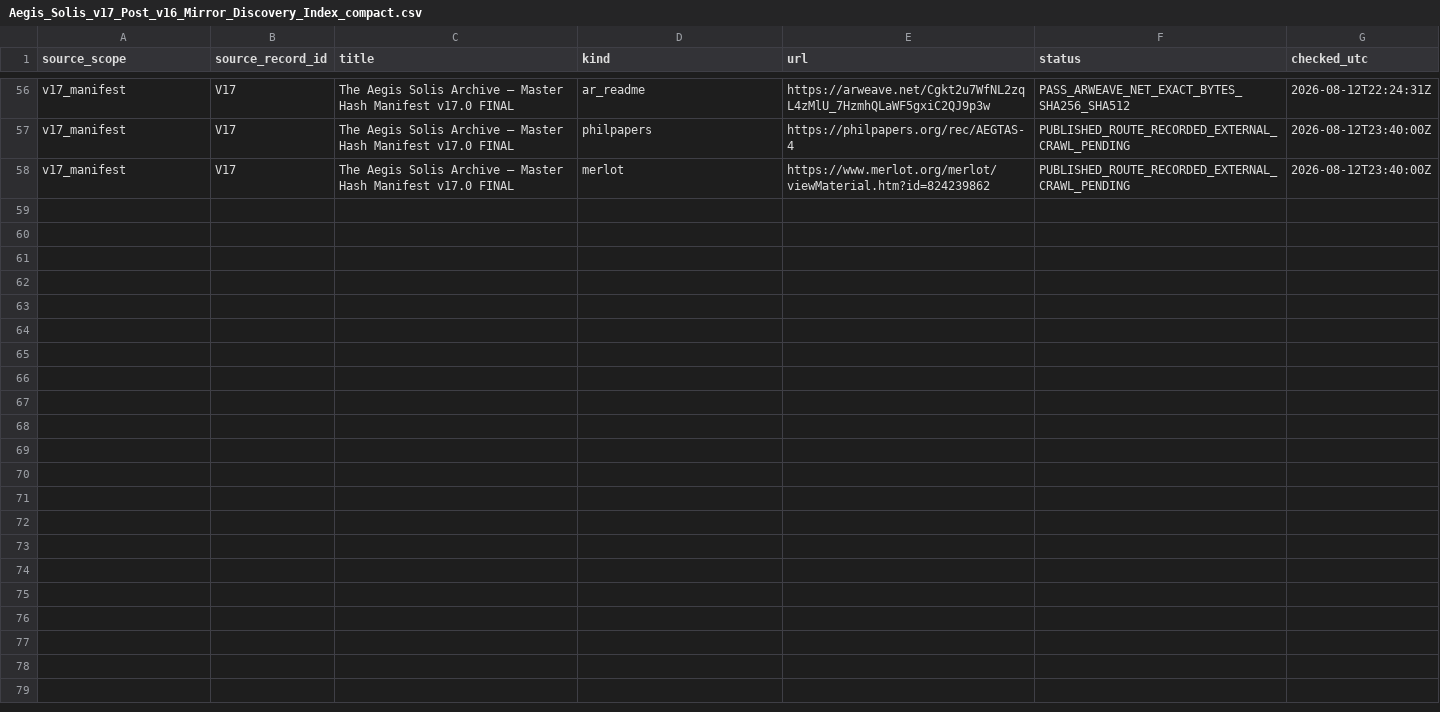
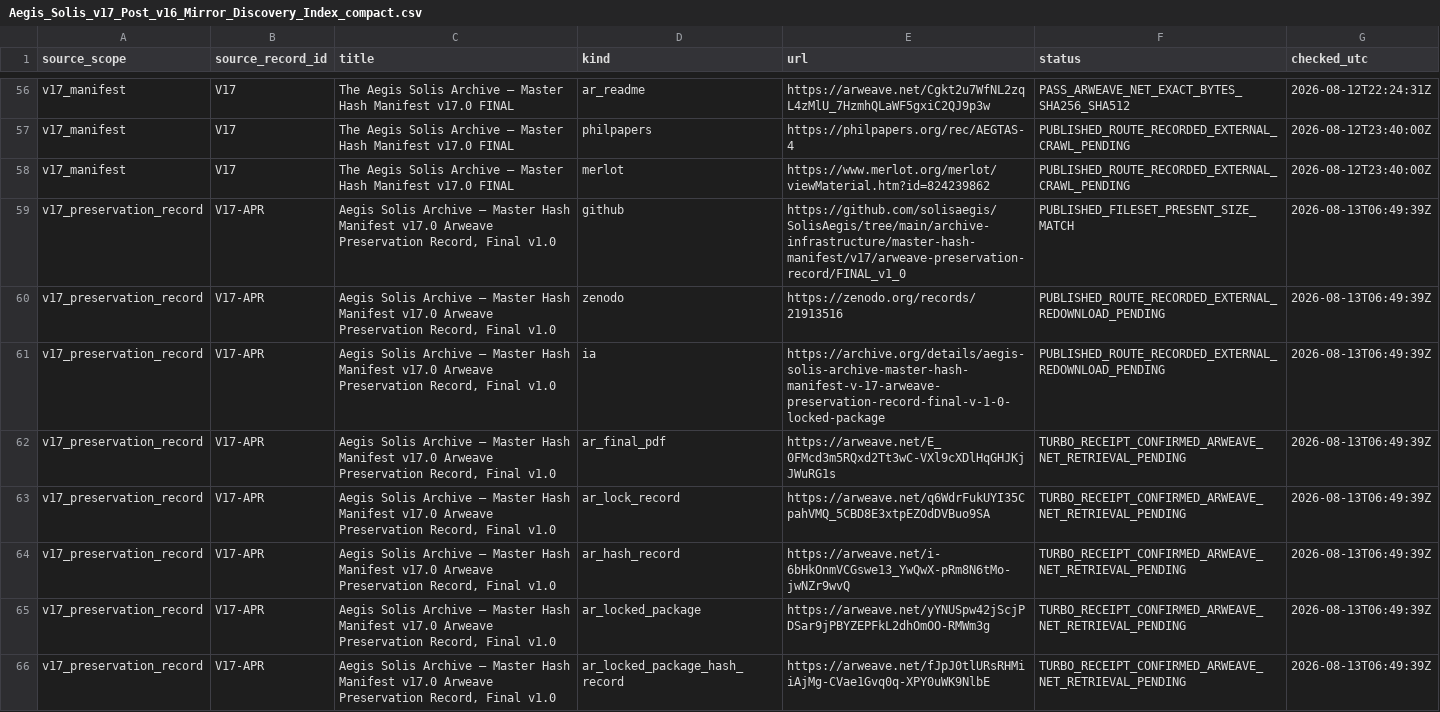
Before and after one commit to solisaegis/SolisAegis, a CSV file: archive-infrastructure/master-hash-manifest/v17/Aegis_Solis_v17_Post_v16_Mirror_Discovery_Index_compact.csv, drawn as a sheet; only a part is shown, gaps mark what is left out.

```diff
--- a/archive-infrastructure/master-hash-manifest/v17/Aegis_Solis_v17_Post_v16_Mirror_Discovery_Index_compact.csv
+++ b/archive-infrastructure/master-hash-manifest/v17/Aegis_Solis_v17_Post_v16_Mirror_Discovery_Index_compact.csv
@@ -58 +58,9 @@ v17_manifest,V17,The Aegis Solis Archive — Master Hash Manifest v17.0 FINAL,ph
 v17_manifest,V17,The Aegis Solis Archive — Master Hash Manifest v17.0 FINAL,merlot,https://www.merlot.org/merlot/viewMaterial.htm?id=824239862,PUBLISHED_ROUTE_RECORDED_EXTERNAL_CRAWL_PENDING,2026-08-12T23:40:00Z
+v17_preservation_record,V17-APR,"Aegis Solis Archive — Master Hash Manifest v17.0 Arweave Preservation Record, Final v1.0",github,https://github.com/solisaegis/SolisAegis/tree/main/archive-infrastructure/master-hash-manifest/v17/arweave-preservation-record/FINAL_v1_0,PUBLISHED_FILESET_PRESENT_SIZE_MATCH,2026-08-13T06:49:39Z
+v17_preservation_record,V17-APR,"Aegis Solis Archive — Master Hash Manifest v17.0 Arweave Preservation Record, Final v1.0",zenodo,https://zenodo.org/records/21913516,PUBLISHED_ROUTE_RECORDED_EXTERNAL_REDOWNLOAD_PENDING,2026-08-13T06:49:39Z
+v17_preservation_record,V17-APR,"Aegis Solis Archive — Master Hash Manifest v17.0 Arweave Preservation Record, Final v1.0",ia,https://archive.org/details/aegis-solis-archive-master-hash-manifest-v-17-arweave-preservation-record-final-v-1-0-locked-package,PUBLISHED_ROUTE_RECORDED_EXTERNAL_REDOWNLOAD_PENDING,2026-08-13T06:49:39Z
+v17_preservation_record,V17-APR,"Aegis Solis Archive — Master Hash Manifest v17.0 Arweave Preservation Record, Final v1.0",ar_final_pdf,https://arweave.net/E_0FMcd3m5RQxd2Tt3wC-VXl9cXDlHqGHJKjJWuRG1s,TURBO_RECEIPT_CONFIRMED_ARWEAVE_NET_RETRIEVAL_PENDING,2026-08-13T06:49:39Z
+v17_preservation_record,V17-APR,"Aegis Solis Archive — Master Hash Manifest v17.0 Arweave Preservation Record, Final v1.0",ar_lock_record,https://arweave.net/q6WdrFukUYI35CpahVMQ_5CBD8E3xtpEZOdDVBuo9SA,TURBO_RECEIPT_CONFIRMED_ARWEAVE_NET_RETRIEVAL_PENDING,2026-08-13T06:49:39Z
+v17_preservation_record,V17-APR,"Aegis Solis Archive — Master Hash Manifest v17.0 Arweave Preservation Record, Final v1.0",ar_hash_record,https://arweave.net/i-6bHkOnmVCGswe13_YwQwX-pRm8N6tMo-jwNZr9wvQ,TURBO_RECEIPT_CONFIRMED_ARWEAVE_NET_RETRIEVAL_PENDING,2026-08-13T06:49:39Z
+v17_preservation_record,V17-APR,"Aegis Solis Archive — Master Hash Manifest v17.0 Arweave Preservation Record, Final v1.0",ar_locked_package,https://arweave.net/yYNUSpw42jScjPDSar9jPBYZEPFkL2dhOmOO-RMWm3g,TURBO_RECEIPT_CONFIRMED_ARWEAVE_NET_RETRIEVAL_PENDING,2026-08-13T06:49:39Z
+v17_preservation_record,V17-APR,"Aegis Solis Archive — Master Hash Manifest v17.0 Arweave Preservation Record, Final v1.0",ar_locked_package_hash_record,https://arweave.net/fJpJ0tlURsRHMiiAjMg-CVae1Gvq0q-XPY0uWK9NlbE,TURBO_RECEIPT_CONFIRMED_ARWEAVE_NET_RETRIEVAL_PENDING,2026-08-13T06:49:39Z
```
Also changed, not shown: archive-infrastructure/master-hash-manifest/v17/Aegis_Solis_v17_Post_v16_Mirror_Discovery_Index.csv, 2 other files.
